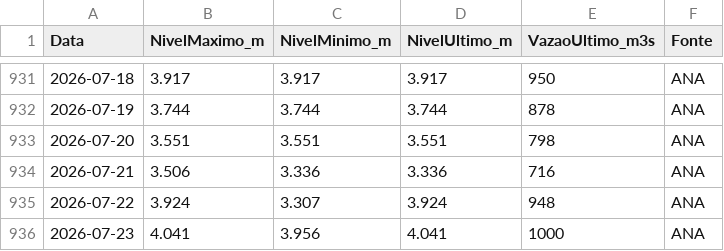
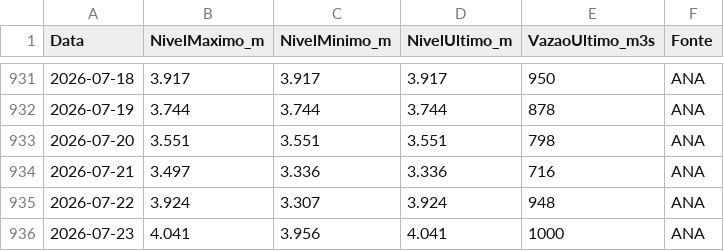
Before and after one commit to thiagoiwanko/rioiguacu, a CSV file: public/historico_diario.csv, drawn as a sheet; only a part is shown, gaps mark what is left out.

```diff
--- a/public/historico_diario.csv
+++ b/public/historico_diario.csv
@@ -933,3 +933,3 @@ Data;NivelMaximo_m;NivelMinimo_m;NivelUltimo_m;VazaoUltimo_m3s;Fonte
 2026-07-20;3.551;3.551;3.551;798;ANA
-2026-07-21;3.506;3.336;3.336;716;ANA
+2026-07-21;3.497;3.336;3.336;716;ANA
 2026-07-22;3.924;3.307;3.924;948;ANA
```
Also changed, not shown: 1 other file.
